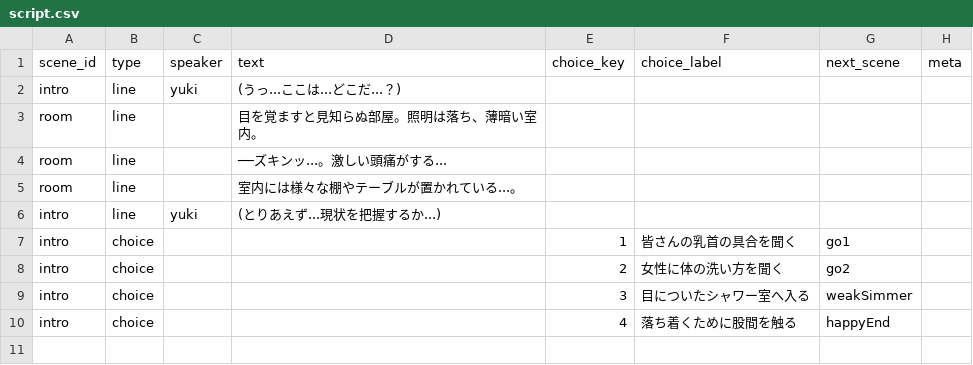
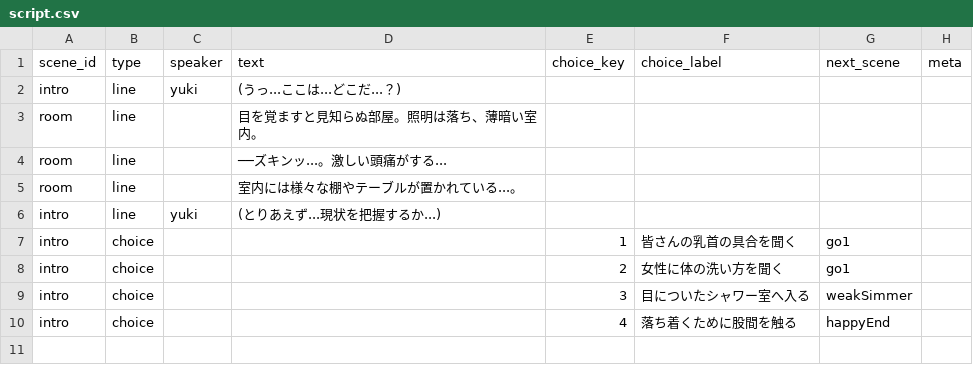
Before and after one commit to lamb5656/kusoge, a CSV file: 14/data/script.csv, drawn as a sheet; only a part is shown.

```diff
--- a/14/data/script.csv
+++ b/14/data/script.csv
@@ -7,3 +7,3 @@ intro,line,yuki,(とりあえず...現状を把握するか...),,,,
 intro,choice,,,1,皆さんの乳首の具合を聞く,go1,
-intro,choice,,,2,女性に体の洗い方を聞く,go2,
+intro,choice,,,2,女性に体の洗い方を聞く,go1,
 intro,choice,,,3,目についたシャワー室へ入る,weakSimmer,
```
Also changed, not shown: 1 other file.
